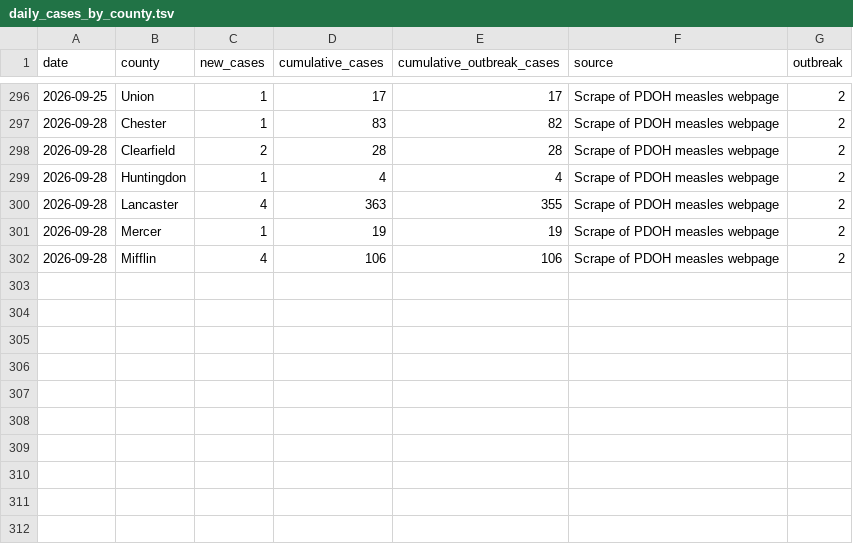
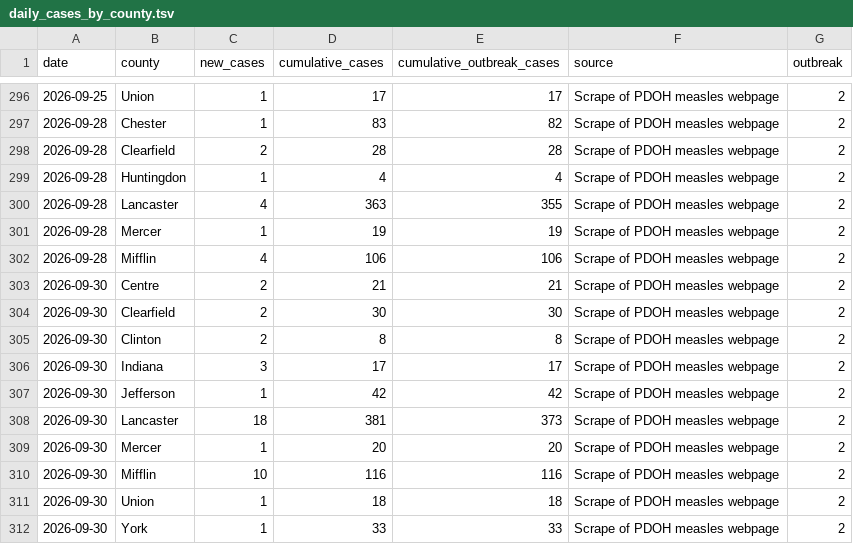
Before and after one commit to PittsburghPG/measles-tracker, a TSV file: data/daily_cases_by_county.tsv, drawn as a sheet; only a part is shown, gaps mark what is left out; the diff names each change by its address in the sheet, - before the commit and + after, or states it on an @@ line.

```diff
--- a/data/daily_cases_by_county.tsv
+++ b/data/daily_cases_by_county.tsv
+row 303: 2026-09-30 | Centre | 2 | 21 | 21 | Scrape of PDOH measles webpage | 2
+row 304: 2026-09-30 | Clearfield | 2 | 30 | 30 | Scrape of PDOH measles webpage | 2
+row 305: 2026-09-30 | Clinton | 2 | 8 | 8 | Scrape of PDOH measles webpage | 2
+row 306: 2026-09-30 | Indiana | 3 | 17 | 17 | Scrape of PDOH measles webpage | 2
+row 307: 2026-09-30 | Jefferson | 1 | 42 | 42 | Scrape of PDOH measles webpage | 2
+row 308: 2026-09-30 | Lancaster | 18 | 381 | 373 | Scrape of PDOH measles webpage | 2
+row 309: 2026-09-30 | Mercer | 1 | 20 | 20 | Scrape of PDOH measles webpage | 2
+row 310: 2026-09-30 | Mifflin | 10 | 116 | 116 | Scrape of PDOH measles webpage | 2
+row 311: 2026-09-30 | Union | 1 | 18 | 18 | Scrape of PDOH measles webpage | 2
+row 312: 2026-09-30 | York | 1 | 33 | 33 | Scrape of PDOH measles webpage | 2
```
Also changed, not shown: data/daily_cases_by_age_group.tsv, data/daily_hospitalization_by_age_group.tsv, 6 other files.
